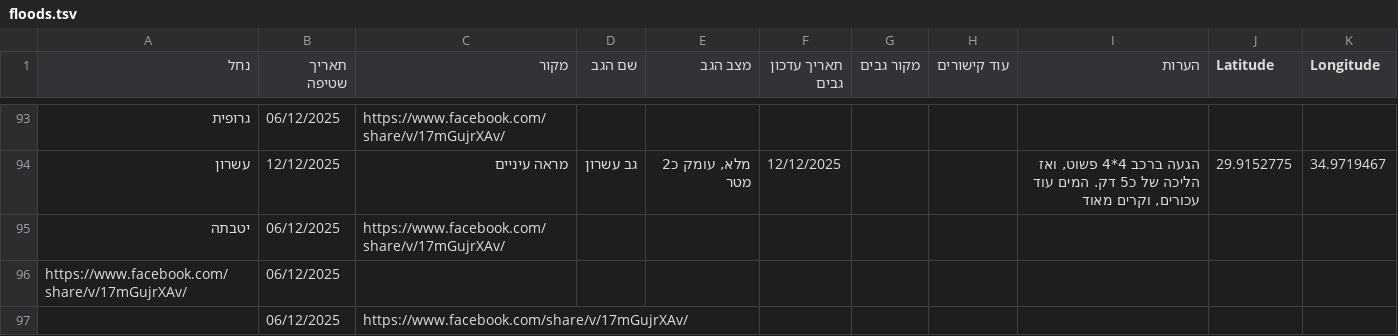
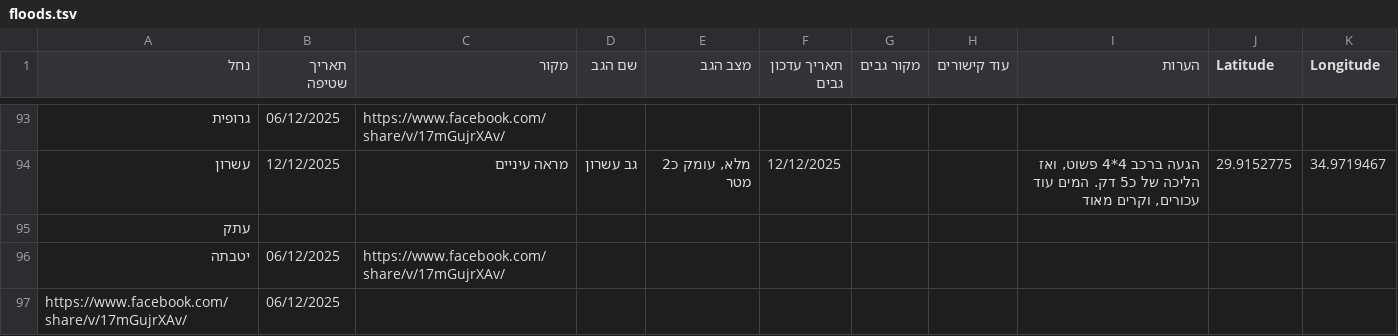
Before and after one commit to zstadler/IHMGeoJSONWaterholes, a TSV file: floods.tsv, drawn as a sheet; only a part is shown, gaps mark what is left out.

```diff
--- a/floods.tsv
+++ b/floods.tsv
@@ -94,4 +94,4 @@
 עשרון	12/12/2025	מראה עיניים	גב עשרון	מלא, עומק כ2 מטר 	12/12/2025			הגעה ברכב 4*4 פשוט, ואז הליכה של כ5 דק. המים עוד עכורים, וקרים מאוד	29.9152775	34.9719467
+עתק										
 יטבתה	06/12/2025	https://www.facebook.com/share/v/17mGujrXAv/								
 https://www.facebook.com/share/v/17mGujrXAv/	06/12/2025									
-	06/12/2025	https://www.facebook.com/share/v/17mGujrXAv/								
```
